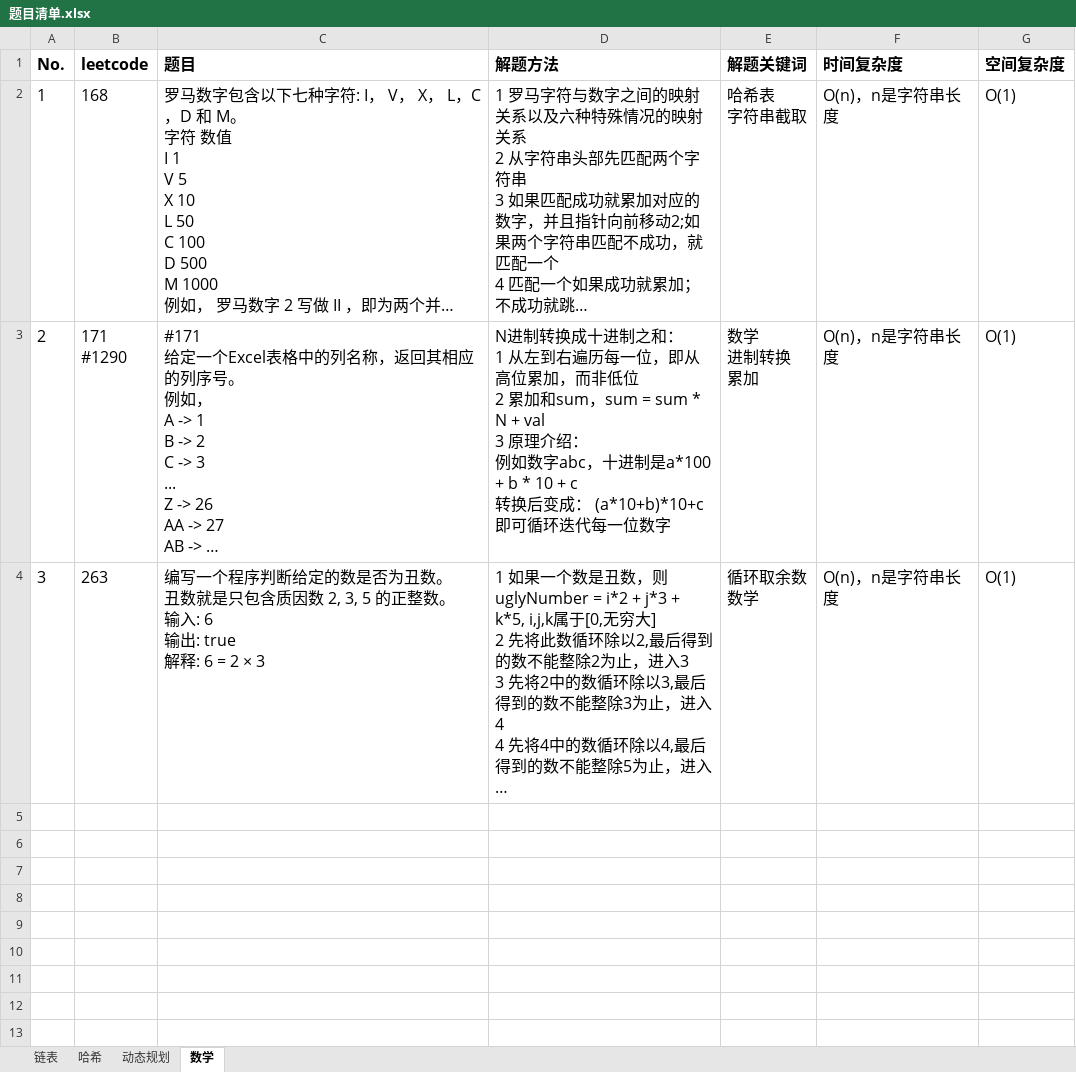
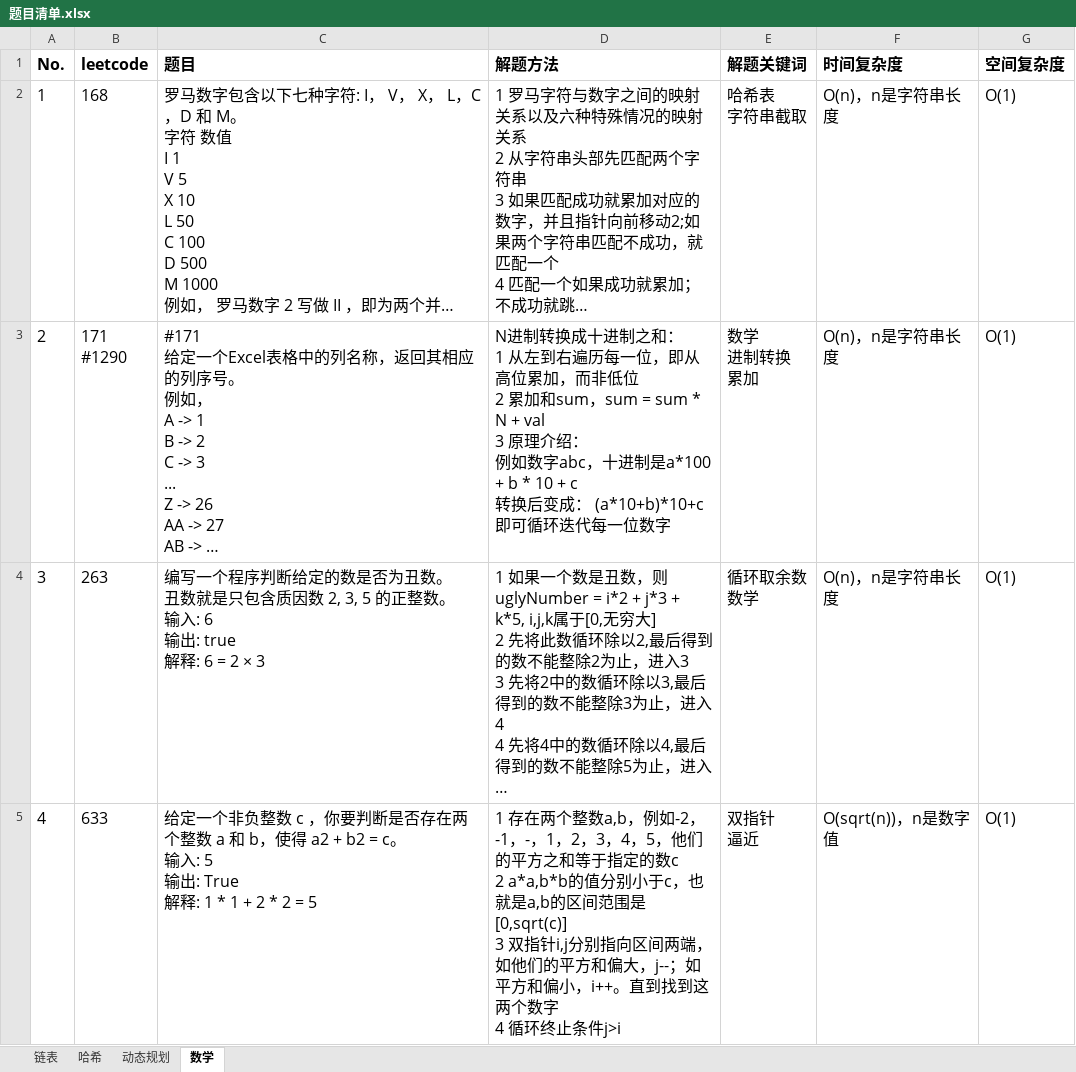
Before and after one commit to baojingh/DataStructure, an Excel workbook: src/main/java/summary/题目清单.xlsx, sheet 数学, drawn as a sheet; long unchanged cells end in …; values as stored, in another font and other column widths than the file's, no borders; ↵ is a line break in a cell; the diff names each change by its address in the sheet, - before the commit and + after, or states it on an @@ line.

Commit message:
sum of sqaure comment  with math

```diff
--- a/src/main/java/summary/题目清单.xlsx (sheet 数学)
+++ b/src/main/java/summary/题目清单.xlsx (sheet 数学)
+row 5: 4 | 633 | 给定一个非负整数 c ，你要判断是否存在两个整数 a 和 b，使得 a2 + b2 = c。 ↵ 输入: 5 ↵ 输出: True ↵ 解释: 1 * 1 + 2 * 2 = 5 | 1 存在两个整数a,b，例如-2，-1，-，1，2，3，4，5，他们的平方之和等于指定的数c ↵ 2 a*a,b*b的值分别小于c，也就是a,b的区间范围是[0,sqrt(c)] ↵ 3 双指针i,j分别指向区间两端，如他们的平方和偏大，j--；如平方和偏小，i++。直到找到这两个数字 ↵ 4 循环终止条件j>i | 双指针 ↵ 逼近 | O(sqrt(n))，n是数字值 | O(1)
```
